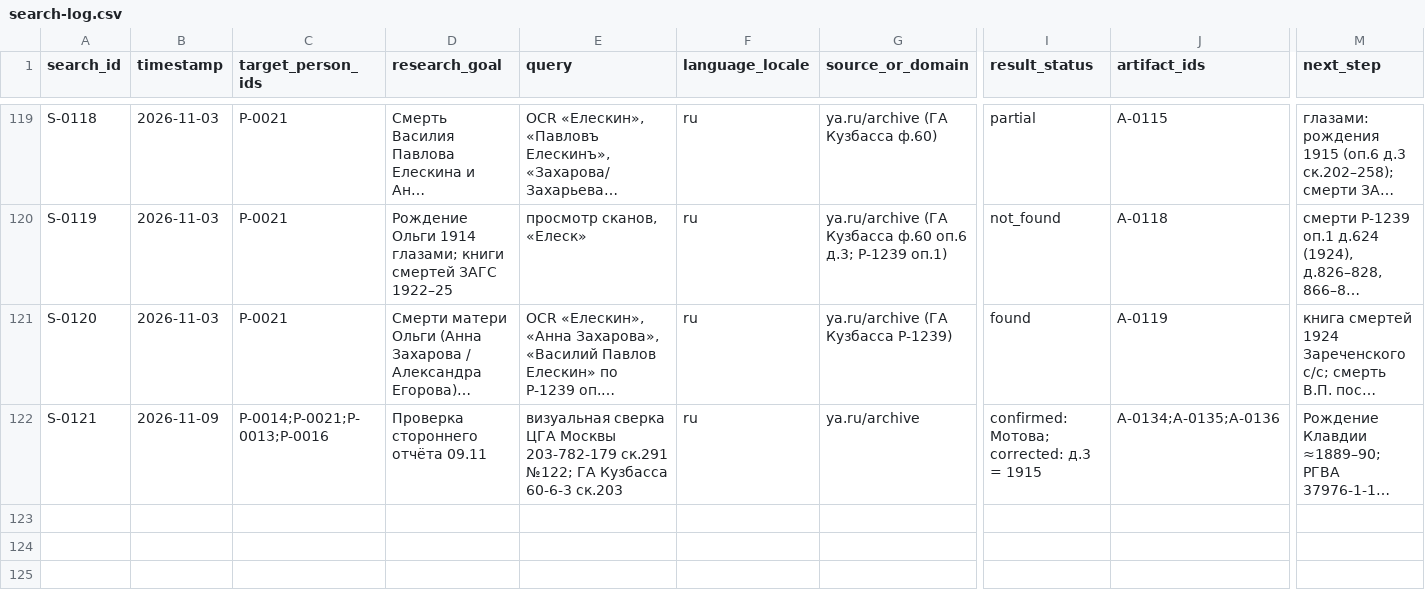
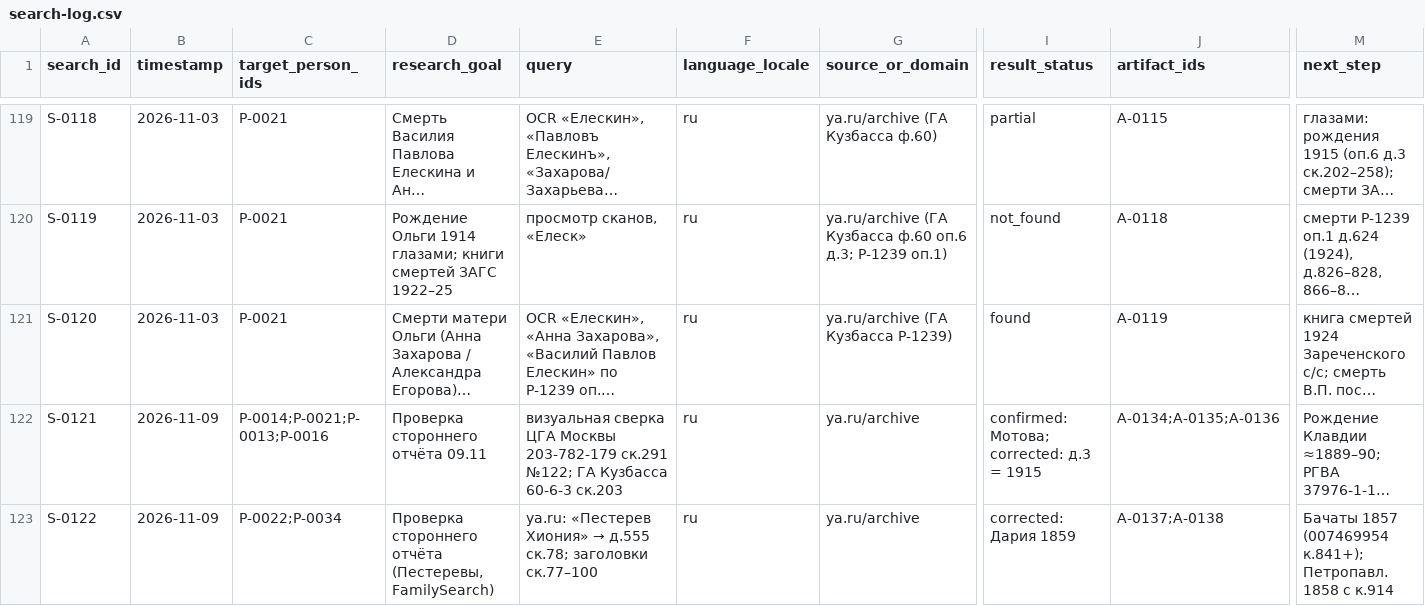
Before and after one commit to sokomishalov/sokolov-genealogy, a CSV file: case/search-log.csv, drawn as a sheet; only a part is shown, gaps mark what is left out; long unchanged cells end in …; rows hold the shown columns only; the diff names each change by its address in the sheet, - before the commit and + after, or states it on an @@ line.

```diff
--- a/case/search-log.csv
+++ b/case/search-log.csv
+row 123: S-0122 | 2026-11-09 | P-0022;P-0034 | Проверка стороннего отчёта (Пестеревы, FamilySearch) | ya.ru: «Пестерев Хиония» → д.555 ск.78; заголовки ск.77–100 | ru | ya.ru/archive | corrected: Дария 1859 | A-0137;A-0138 | Бачаты 1857 (007469954 к.841+); Петропавл. 1858 с к.914
```
Also changed, not shown: case/artifact-register.csv, case/claims-register.csv, 7 other files.
